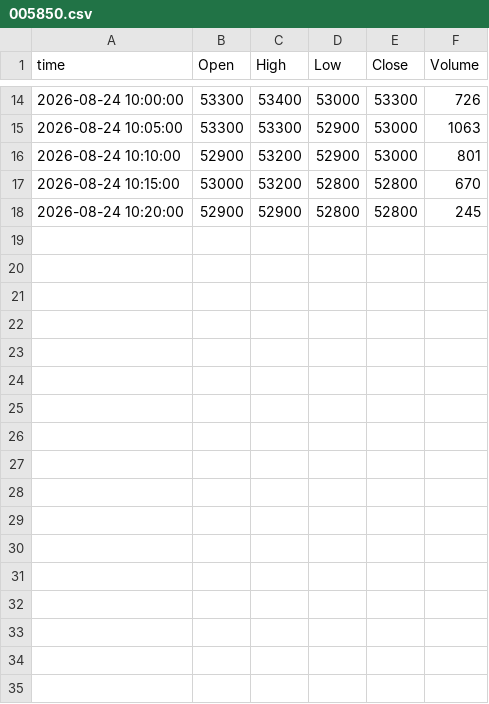
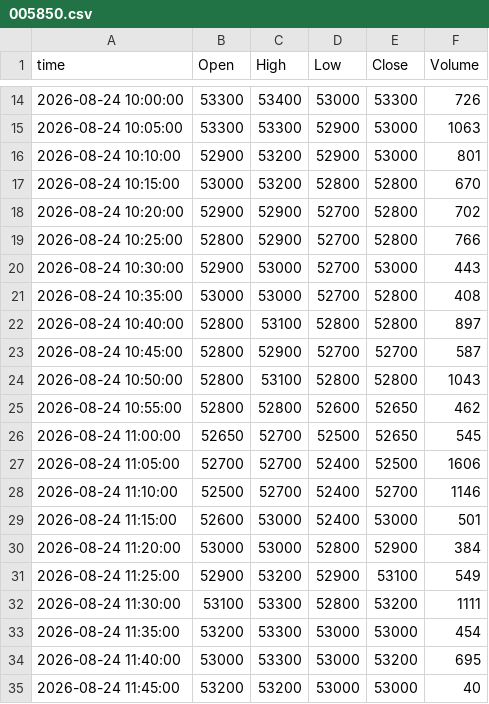
Before and after one commit to ssunsmg-smg/quant-screener, a CSV file: data/intraday/bars/20260824/005850.csv, drawn as a sheet; only a part is shown, gaps mark what is left out.

```diff
--- a/data/intraday/bars/20260824/005850.csv
+++ b/data/intraday/bars/20260824/005850.csv
@@ -17,2 +17,19 @@ time,Open,High,Low,Close,Volume
 2026-08-24 10:15:00,53000,53200,52800,52800,670
-2026-08-24 10:20:00,52900,52900,52800,52800,245
+2026-08-24 10:20:00,52900,52900,52700,52800,702
+2026-08-24 10:25:00,52800,52900,52700,52800,766
+2026-08-24 10:30:00,52900,53000,52700,53000,443
+2026-08-24 10:35:00,53000,53000,52700,52800,408
+2026-08-24 10:40:00,52800,53100,52800,52800,897
+2026-08-24 10:45:00,52800,52900,52700,52700,587
+2026-08-24 10:50:00,52800,53100,52800,52800,1043
+2026-08-24 10:55:00,52800,52800,52600,52650,462
+2026-08-24 11:00:00,52650,52700,52500,52650,545
+2026-08-24 11:05:00,52700,52700,52400,52500,1606
+2026-08-24 11:10:00,52500,52700,52400,52700,1146
+2026-08-24 11:15:00,52600,53000,52400,53000,501
+2026-08-24 11:20:00,53000,53000,52800,52900,384
+2026-08-24 11:25:00,52900,53200,52900,53100,549
+2026-08-24 11:30:00,53100,53300,52800,53200,1111
+2026-08-24 11:35:00,53200,53300,53000,53000,454
+2026-08-24 11:40:00,53000,53300,53000,53200,695
+2026-08-24 11:45:00,53200,53200,53000,53000,40
```
Also changed, not shown: data/intraday/bars/20260824/192080.csv, 3 other files.
